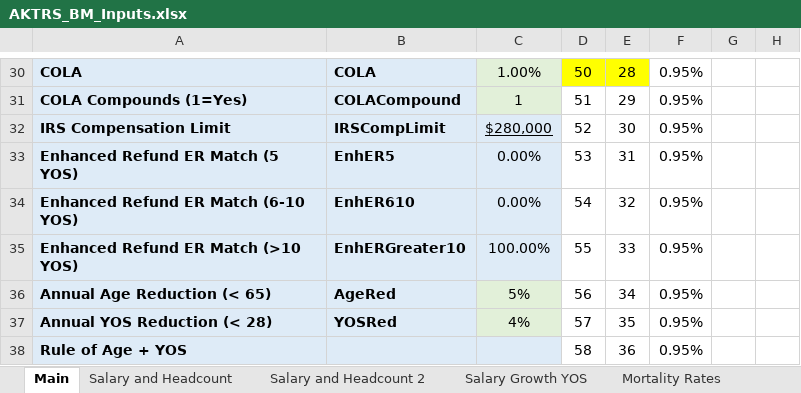
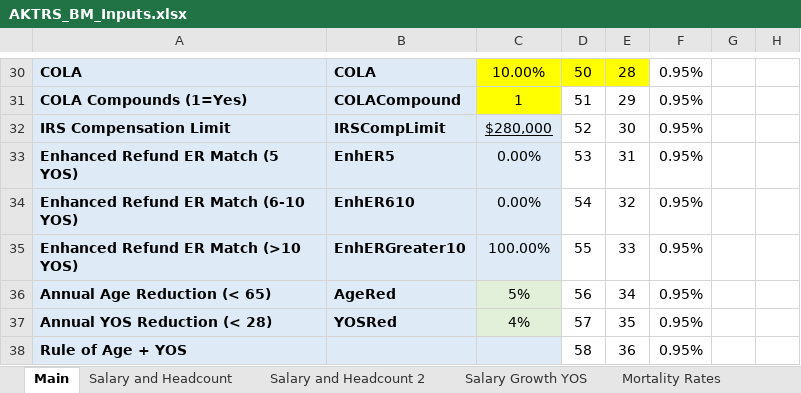
Before and after one commit to ANiraula/AKTRS_BModel, an Excel workbook: AKTRS_BM_Inputs.xlsx, sheet Main, drawn as a sheet; only a part is shown, gaps mark what is left out; values as stored, in another font and other column widths than the file's, no borders; charts and pictures not drawn; the diff covers the shown part only; the diff names each change by its address in the sheet, - before the commit and + after, or states it on an @@ line.

```diff
--- a/AKTRS_BM_Inputs.xlsx (sheet Main)
+++ b/AKTRS_BM_Inputs.xlsx (sheet Main)
-C30: 1.00%
+C30: 10.00%
-C30:C31 fill: #E2F0D9
+C30:C31 fill: #FFFF00
```
Also changed, not shown: 18 edited cells and cell formats elsewhere in this sheet, sheet Termination Rates after 8, sheet Termination Rates before 8, sheet Salary Growth YOS, other sheet tabs, 4 other files.
